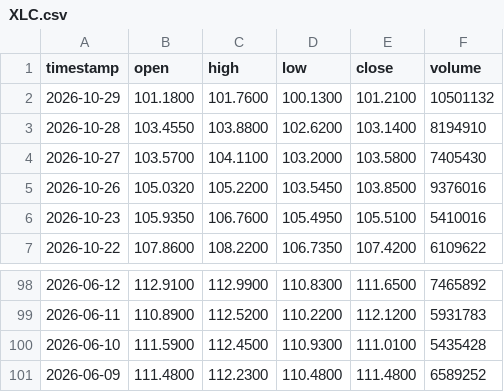
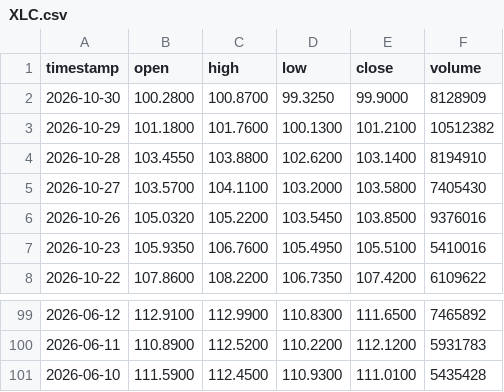
Before and after one commit to johnamcminn-hub/market-data-public, a CSV file: data/XLC.csv, drawn as a sheet; only a part is shown, gaps mark what is left out.

```diff
--- a/data/XLC.csv
+++ b/data/XLC.csv
@@ -1,3 +1,4 @@
 timestamp,open,high,low,close,volume
-2026-10-29,101.1800,101.7600,100.1300,101.2100,10501132
+2026-10-30,100.2800,100.8700,99.3250,99.9000,8128909
+2026-10-29,101.1800,101.7600,100.1300,101.2100,10512382
 2026-10-28,103.4550,103.8800,102.6200,103.1400,8194910
@@ -100,2 +101 @@ timestamp,open,high,low,close,volume
 2026-06-10,111.5900,112.4500,110.9300,111.0100,5435428
-2026-06-09,111.4800,112.2300,110.4800,111.4800,6589252
```
Also changed, not shown: data/DIA.csv, data/GLD.csv, 18 other files.
